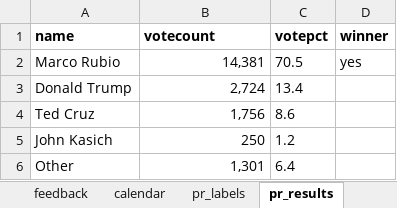
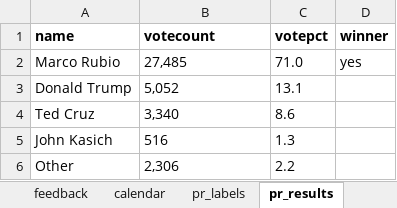
Before and after one commit to nprapps/elections16, an Excel workbook: data/copy.xlsx, sheet pr_results, drawn as a sheet; values as stored, in another font and other column widths than the file's, no borders; charts and pictures not drawn; the diff names each change by its address in the sheet, - before the commit and + after, or states it on an @@ line.

```diff
--- a/data/copy.xlsx (sheet pr_results)
+++ b/data/copy.xlsx (sheet pr_results)
-B2 (votecount): 14,381
+B2 (votecount): 27,485
-B2:B6 alignment: right
+B2:B6 alignment: left
-C2 (votepct): 70.5
+C2 (votepct): 71.0
-B3 (votecount): 2,724
+B3 (votecount): 5,052
-C3 (votepct): 13.4
+C3 (votepct): 13.1
-B4 (votecount): 1,756
+B4 (votecount): 3,340
-B5 (votecount): 250
+B5 (votecount): 516
-C5 (votepct): 1.2
+C5 (votepct): 1.3
-B6 (votecount): 1,301
+B6 (votecount): 2,306
-C6 (votepct): 6.4
+C6 (votepct): 2.2
```
Also changed, not shown: sheet pr_working, sheet pr_labels, sheet meta, sheet during, sheet after, other sheet tabs, data/calendar.xlsx.
